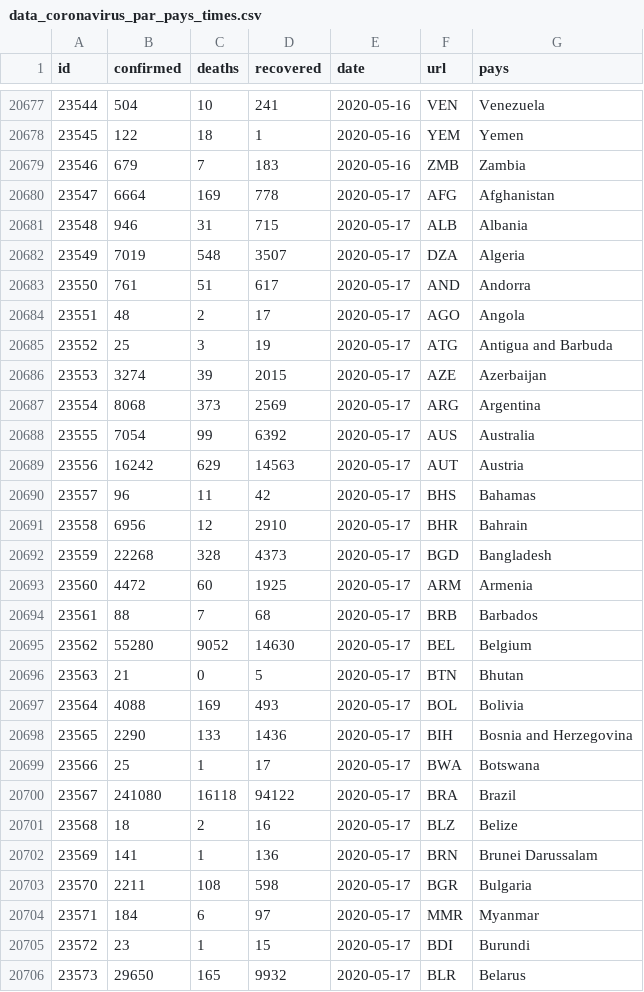
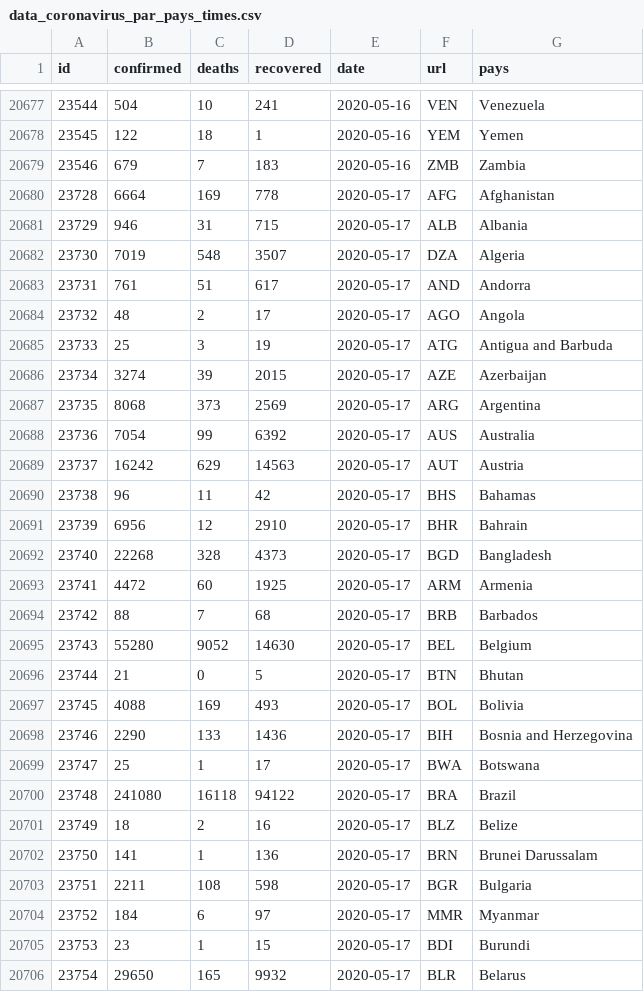
Before and after one commit to skaba89/covid19, a CSV file: data_coronavirus_par_pays_times.csv, drawn as a sheet; only a part is shown, gaps mark what is left out; the diff covers the shown part only.

Commit message:
mise à jour

```diff
--- a/data_coronavirus_par_pays_times.csv
+++ b/data_coronavirus_par_pays_times.csv
@@ -20679,28 +20679,28 @@ id	confirmed	deaths	recovered	date	url	pays
 23546	679	7	183	2020-05-16	ZMB	Zambia
-23547	6664	169	778	2020-05-17	AFG	Afghanistan
-23548	946	31	715	2020-05-17	ALB	Albania
-23549	7019	548	3507	2020-05-17	DZA	Algeria
-23550	761	51	617	2020-05-17	AND	Andorra
-23551	48	2	17	2020-05-17	AGO	Angola
-23552	25	3	19	2020-05-17	ATG	Antigua and Barbuda
-23553	3274	39	2015	2020-05-17	AZE	Azerbaijan
-23554	8068	373	2569	2020-05-17	ARG	Argentina
-23555	7054	99	6392	2020-05-17	AUS	Australia
-23556	16242	629	14563	2020-05-17	AUT	Austria
-23557	96	11	42	2020-05-17	BHS	Bahamas
-23558	6956	12	2910	2020-05-17	BHR	Bahrain
-23559	22268	328	4373	2020-05-17	BGD	Bangladesh
-23560	4472	60	1925	2020-05-17	ARM	Armenia
-23561	88	7	68	2020-05-17	BRB	Barbados
-23562	55280	9052	14630	2020-05-17	BEL	Belgium
-23563	21	0	5	2020-05-17	BTN	Bhutan
-23564	4088	169	493	2020-05-17	BOL	Bolivia
-23565	2290	133	1436	2020-05-17	BIH	Bosnia and Herzegovina
-23566	25	1	17	2020-05-17	BWA	Botswana
-23567	241080	16118	94122	2020-05-17	BRA	Brazil
-23568	18	2	16	2020-05-17	BLZ	Belize
-23569	141	1	136	2020-05-17	BRN	Brunei Darussalam
-23570	2211	108	598	2020-05-17	BGR	Bulgaria
-23571	184	6	97	2020-05-17	MMR	Myanmar
-23572	23	1	15	2020-05-17	BDI	Burundi
-23573	29650	165	9932	2020-05-17	BLR	Belarus
+23728	6664	169	778	2020-05-17	AFG	Afghanistan
+23729	946	31	715	2020-05-17	ALB	Albania
+23730	7019	548	3507	2020-05-17	DZA	Algeria
+23731	761	51	617	2020-05-17	AND	Andorra
+23732	48	2	17	2020-05-17	AGO	Angola
+23733	25	3	19	2020-05-17	ATG	Antigua and Barbuda
+23734	3274	39	2015	2020-05-17	AZE	Azerbaijan
+23735	8068	373	2569	2020-05-17	ARG	Argentina
+23736	7054	99	6392	2020-05-17	AUS	Australia
+23737	16242	629	14563	2020-05-17	AUT	Austria
+23738	96	11	42	2020-05-17	BHS	Bahamas
+23739	6956	12	2910	2020-05-17	BHR	Bahrain
+23740	22268	328	4373	2020-05-17	BGD	Bangladesh
+23741	4472	60	1925	2020-05-17	ARM	Armenia
+23742	88	7	68	2020-05-17	BRB	Barbados
+23743	55280	9052	14630	2020-05-17	BEL	Belgium
+23744	21	0	5	2020-05-17	BTN	Bhutan
+23745	4088	169	493	2020-05-17	BOL	Bolivia
+23746	2290	133	1436	2020-05-17	BIH	Bosnia and Herzegovina
+23747	25	1	17	2020-05-17	BWA	Botswana
+23748	241080	16118	94122	2020-05-17	BRA	Brazil
+23749	18	2	16	2020-05-17	BLZ	Belize
+23750	141	1	136	2020-05-17	BRN	Brunei Darussalam
+23751	2211	108	598	2020-05-17	BGR	Bulgaria
+23752	184	6	97	2020-05-17	MMR	Myanmar
+23753	23	1	15	2020-05-17	BDI	Burundi
+23754	29650	165	9932	2020-05-17	BLR	Belarus
```
Also changed, not shown: 154 edited cells elsewhere in this file.
